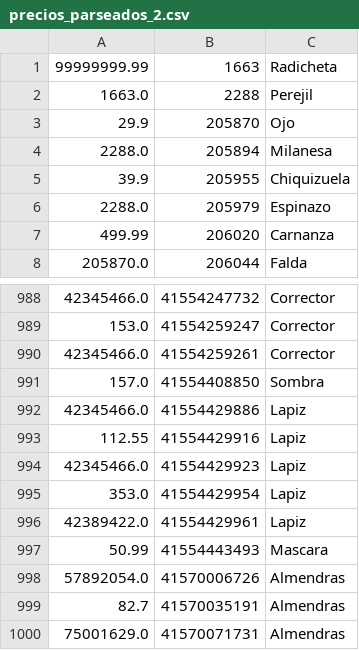
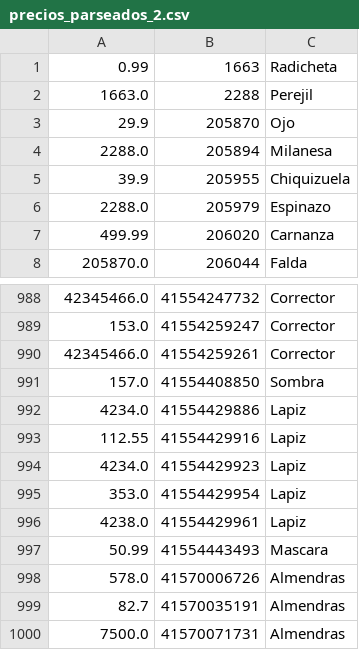
Before and after one commit to MartinNievas/codigos-info-1, a CSV file: 2026/nov19/precios_parseados_2.csv, drawn as a sheet; only a part is shown, gaps mark what is left out.

Commit message:
Corrige lista

```diff
--- a/2026/nov19/precios_parseados_2.csv
+++ b/2026/nov19/precios_parseados_2.csv
@@ -1,2 +1,2 @@
-99999999.99,1663,Radicheta
+0.99,1663,Radicheta
 1663.0,2288,Perejil
@@ -991,10 +991,10 @@
 157.0,41554408850,Sombra
-42345466.0,41554429886,Lapiz
+4234.0,41554429886,Lapiz
 112.55,41554429916,Lapiz
-42345466.0,41554429923,Lapiz
+4234.0,41554429923,Lapiz
 353.0,41554429954,Lapiz
-42389422.0,41554429961,Lapiz
+4238.0,41554429961,Lapiz
 50.99,41554443493,Mascara
-57892054.0,41570006726,Almendras
+578.0,41570006726,Almendras
 82.7,41570035191,Almendras
-75001629.0,41570071731,Almendras
+7500.0,41570071731,Almendras
```
